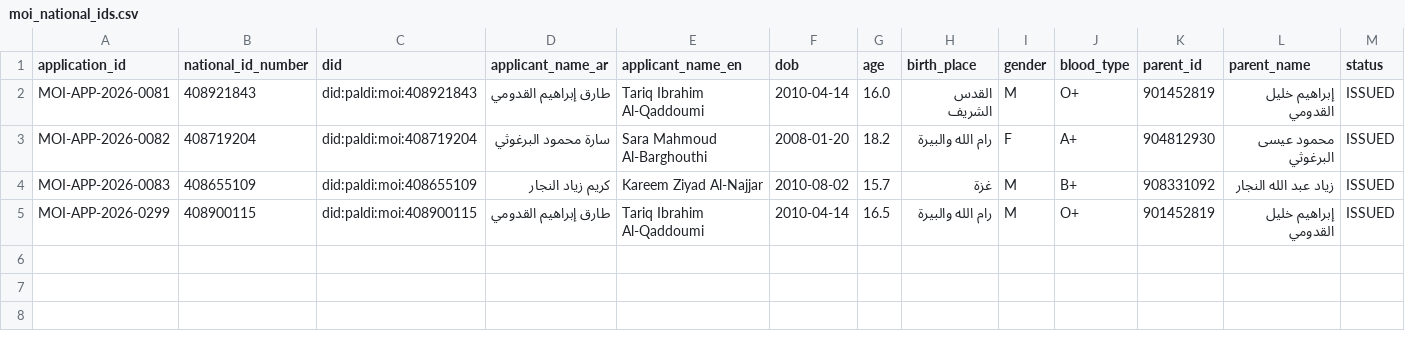
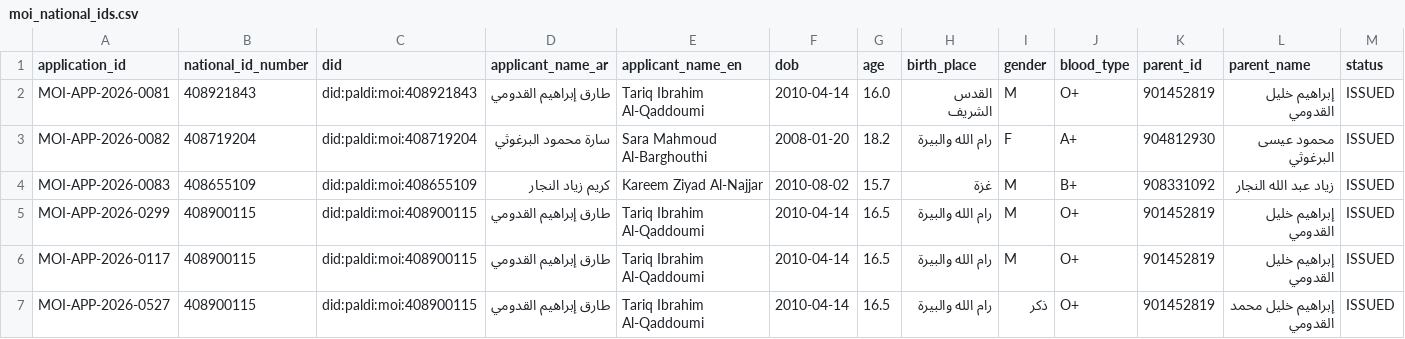
Before and after one commit to abuwalid1998/pal_dfi_wallet, a CSV file: PalDIMicroService/data/moi_national_ids.csv, drawn as a sheet; only a part is shown; rows hold the shown columns only; the diff names each change by its address in the sheet, - before the commit and + after, or states it on an @@ line.

```diff
--- a/PalDIMicroService/data/moi_national_ids.csv
+++ b/PalDIMicroService/data/moi_national_ids.csv
+row 6: MOI-APP-2026-0117 | 408900115 | did:paldi:moi:408900115 | طارق إبراهيم القدومي | Tariq Ibrahim Al-Qaddoumi | 2010-04-14 | 16.5 | رام الله والبيرة | M | O+ | 901452819 | إبراهيم خليل القدومي | ISSUED
+row 7: MOI-APP-2026-0527 | 408900115 | did:paldi:moi:408900115 | طارق إبراهيم القدومي | Tariq Ibrahim Al-Qaddoumi | 2010-04-14 | 16.5 | رام الله والبيرة | ذكر | O+ | 901452819 | إبراهيم خليل محمد القدومي | ISSUED
```
Also changed, not shown: data/moi_national_ids.csv, 12 other files.
